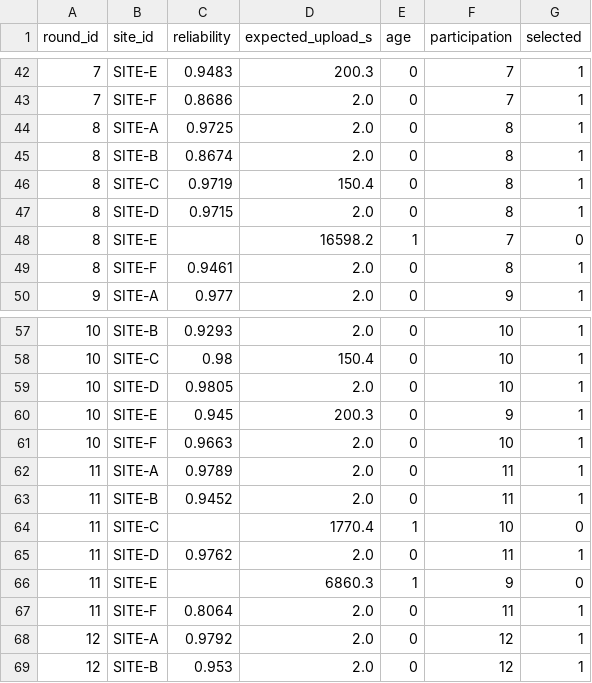
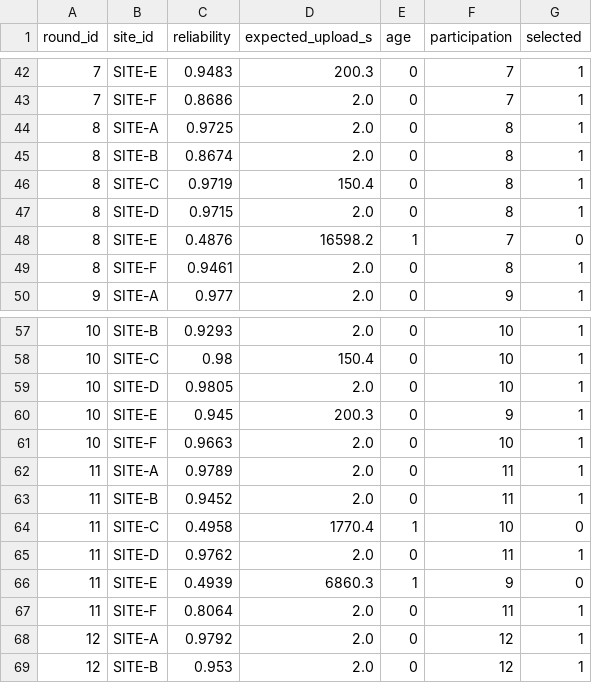
Before and after one commit to Lisura123/J26-IT-348, a CSV file: component3-federated-backend/results/site_state_protocol_aware_ef_sched_async_stale_fair_tanh_seed0.csv, drawn as a sheet; only a part is shown, gaps mark what is left out.

```diff
--- a/component3-federated-backend/results/site_state_protocol_aware_ef_sched_async_stale_fair_tanh_seed0.csv
+++ b/component3-federated-backend/results/site_state_protocol_aware_ef_sched_async_stale_fair_tanh_seed0.csv
@@ -47,3 +47,3 @@ round_id,site_id,reliability,expected_upload_s,age,participation,selected
 8,SITE-D,0.9715,2.0,0,8,1
-8,SITE-E,,16598.2,1,7,0
+8,SITE-E,0.4876,16598.2,1,7,0
 8,SITE-F,0.9461,2.0,0,8,1
@@ -63,5 +63,5 @@ round_id,site_id,reliability,expected_upload_s,age,participation,selected
 11,SITE-B,0.9452,2.0,0,11,1
-11,SITE-C,,1770.4,1,10,0
+11,SITE-C,0.4958,1770.4,1,10,0
 11,SITE-D,0.9762,2.0,0,11,1
-11,SITE-E,,6860.3,1,9,0
+11,SITE-E,0.4939,6860.3,1,9,0
 11,SITE-F,0.8064,2.0,0,11,1
```
Also changed, not shown: 8 other files.
